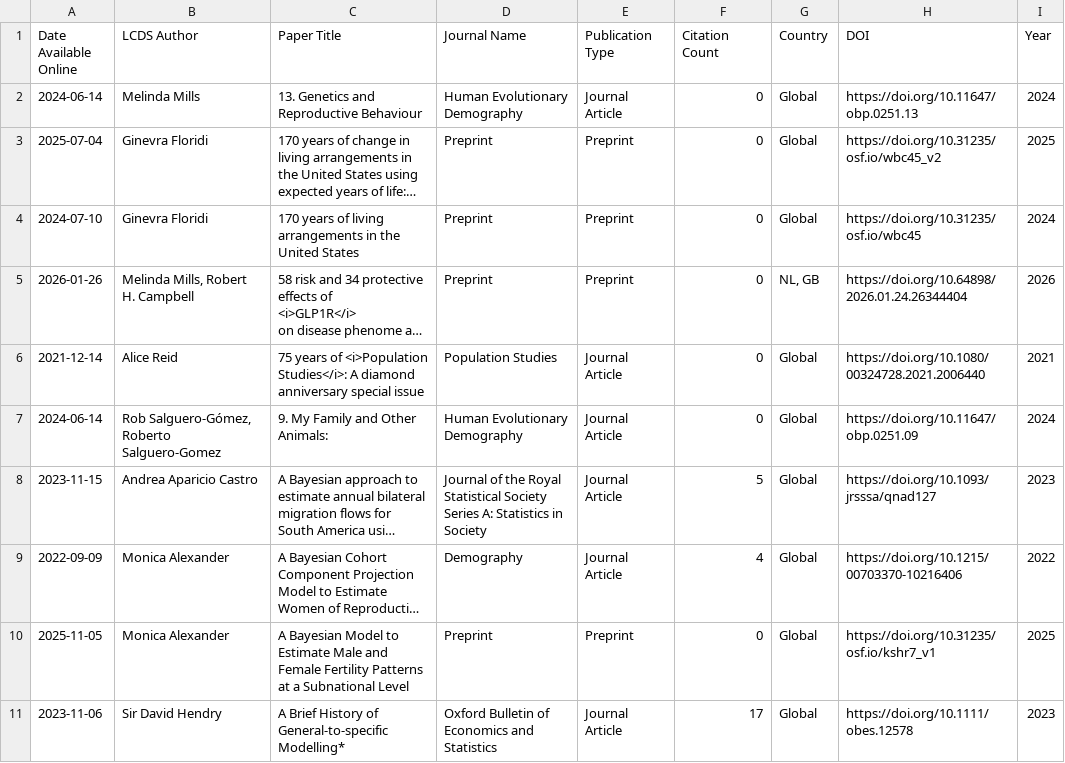
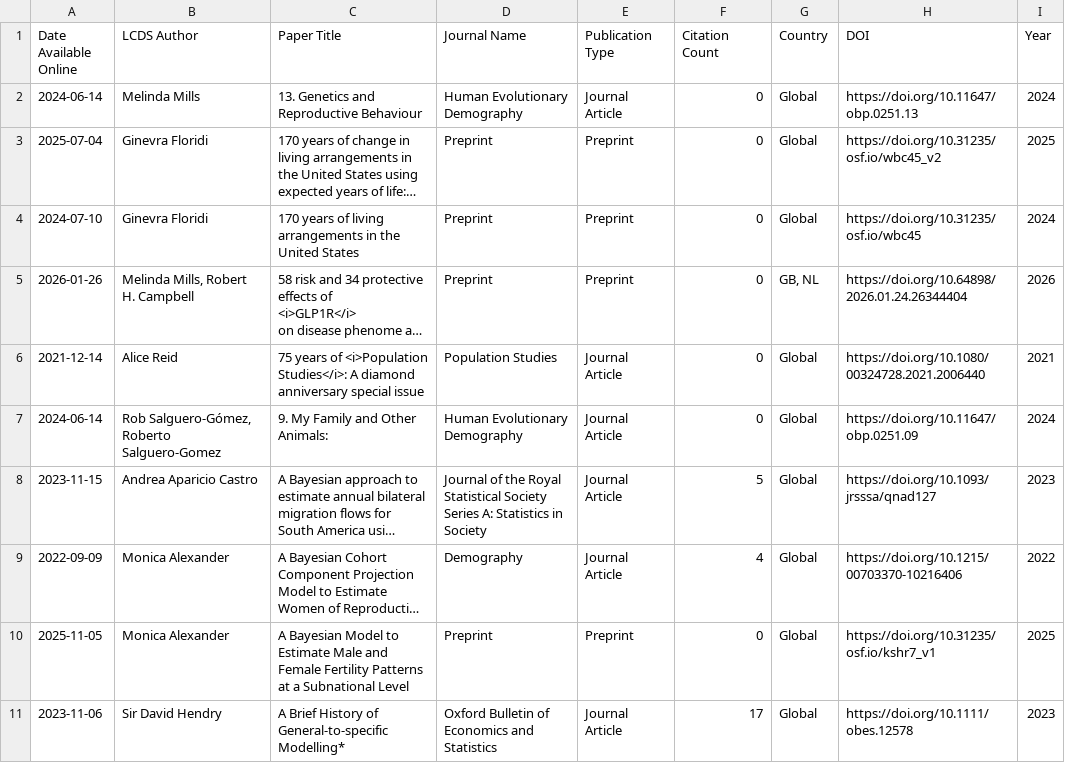
Before and after one commit to shamshxis/lcds-pubstracker, a CSV file: data/lcds_publications.csv, drawn as a sheet; only a part is shown; long unchanged cells end in …; the diff covers the shown part only; the diff names each change by its address in the sheet, - before the commit and + after, or states it on an @@ line.

```diff
--- a/data/lcds_publications.csv
+++ b/data/lcds_publications.csv
-G5 (Country): NL, GB
+G5 (Country): GB, NL
```
Also changed, not shown: 3 removed rows and 8 edited cells elsewhere in this file.
